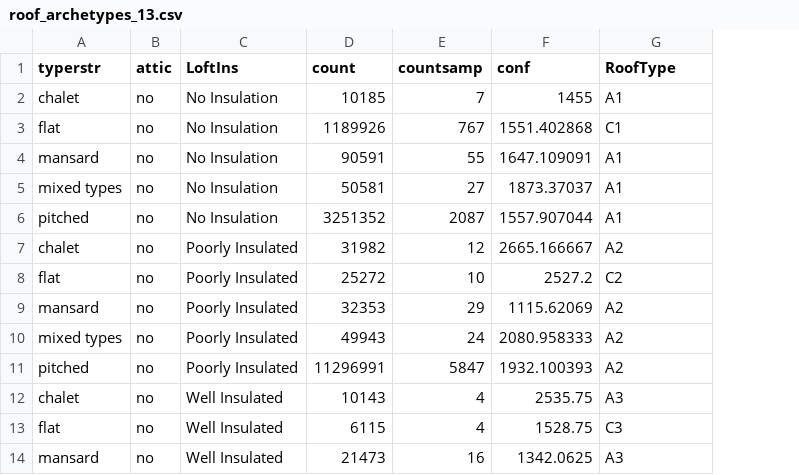
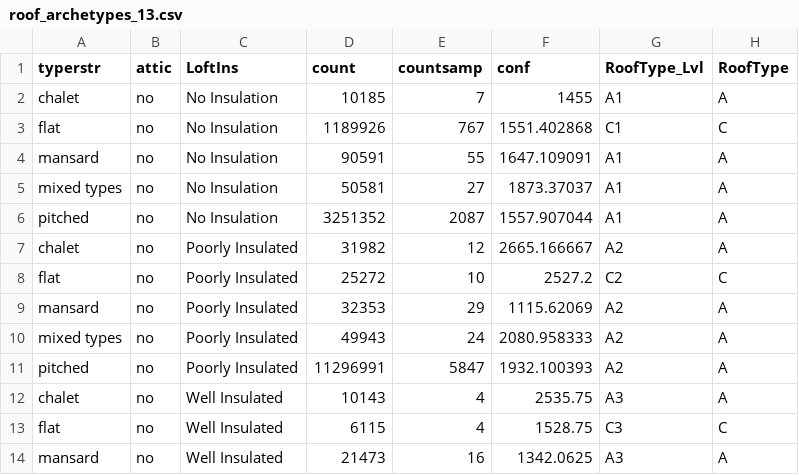
Before and after one commit to mem48/glider, a CSV file: Glider/data/roof_archetypes_13.csv, drawn as a sheet; only a part is shown; the diff names each change by its address in the sheet, - before the commit and + after, or states it on an @@ line.

```diff
--- a/Glider/data/roof_archetypes_13.csv
+++ b/Glider/data/roof_archetypes_13.csv
+column H (RoofType), rows 2-14: A | C | A | A | A | A | C | A | A | A | A | C | A
-G1: RoofType
+G1: RoofType_Lvl
```
Also changed, not shown: Glider/data/energy_archetype_13.csv, Glider/data/solar_archetypes_13.csv, 30 other files.
